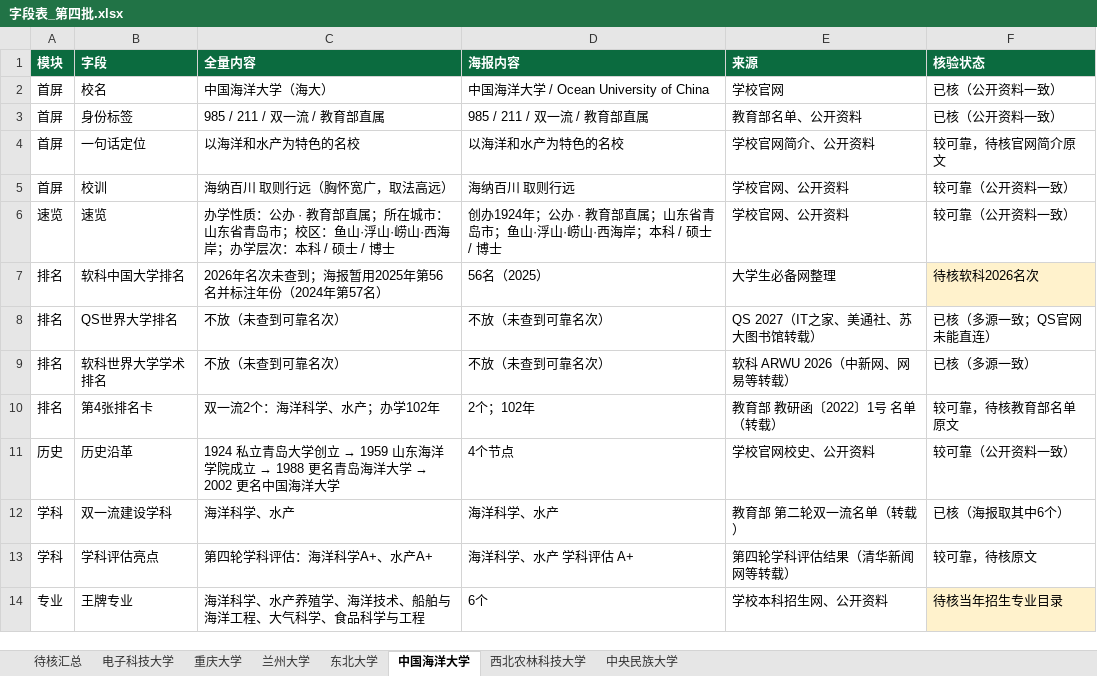
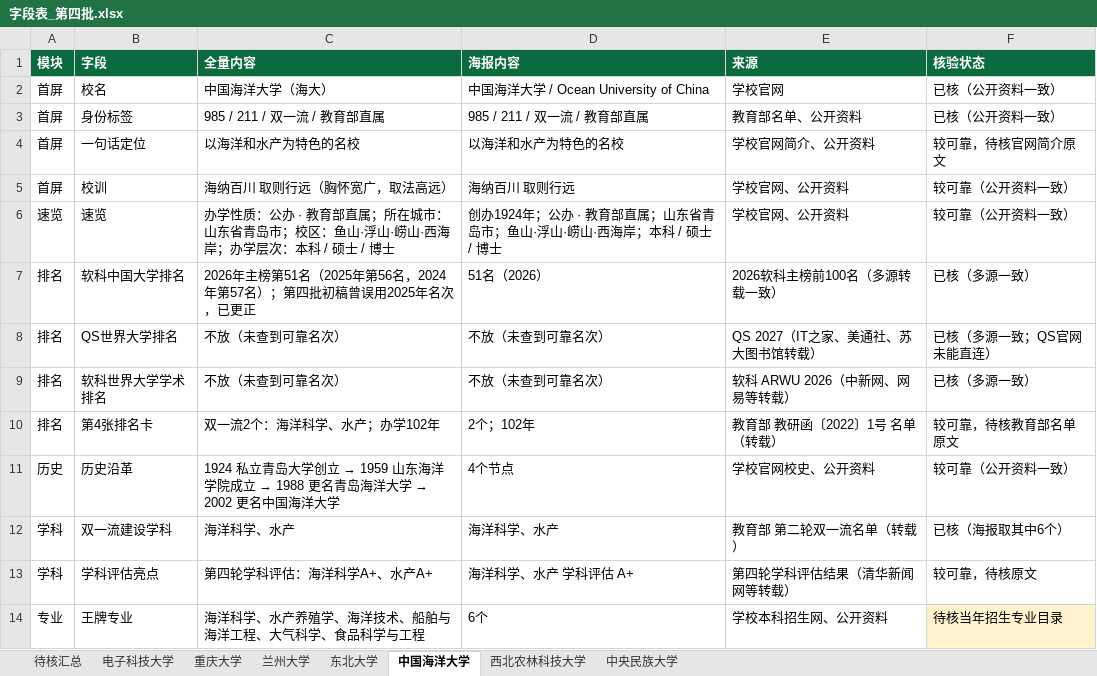
Before and after one commit to zhangzhitao0103-coder/-, an Excel workbook: college-posters/data/字段表_第四批.xlsx, sheet 中国海洋大学, drawn as a sheet; only a part is shown; values as stored, in another font and other column widths than the file's, no borders; the diff names each change by its address in the sheet, - before the commit and + after, or states it on an @@ line.

```diff
--- a/college-posters/data/字段表_第四批.xlsx (sheet 中国海洋大学)
+++ b/college-posters/data/字段表_第四批.xlsx (sheet 中国海洋大学)
-C7 (全量内容): 2026年名次未查到；海报暂用2025年第56名并标注年份（2024年第57名）
+C7 (全量内容): 2026年主榜第51名（2025年第56名，2024年第57名）；第四批初稿曾误用2025年名次，已更正
-D7 (海报内容): 56名（2025）
+D7 (海报内容): 51名（2026）
-E7 (来源): 大学生必备网整理
+E7 (来源): 2026软科主榜前100名（多源转载一致）
-F7 (核验状态): 待核软科2026名次
+F7 (核验状态): 已核（多源一致）
-F7 fill: #FFF2CC
+F7 fill: none
```
Also changed, not shown: sheet 待核汇总, college-posters/data/字段表_211第一批.xlsx, college-posters/data/字段表_第一批.xlsx, 5 other files.
